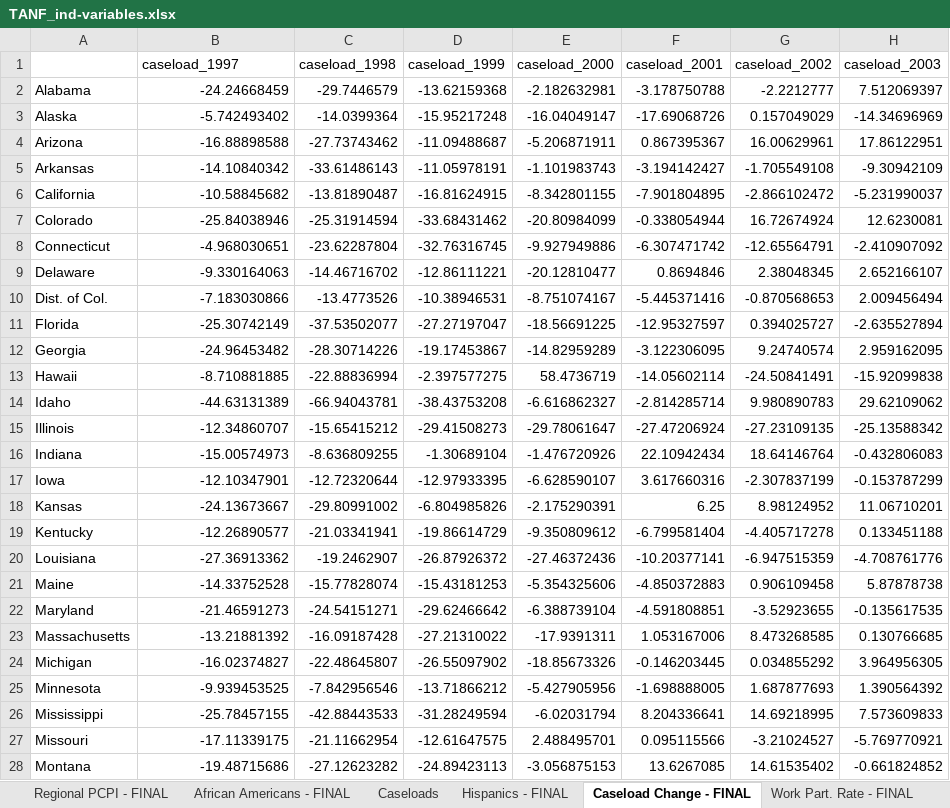
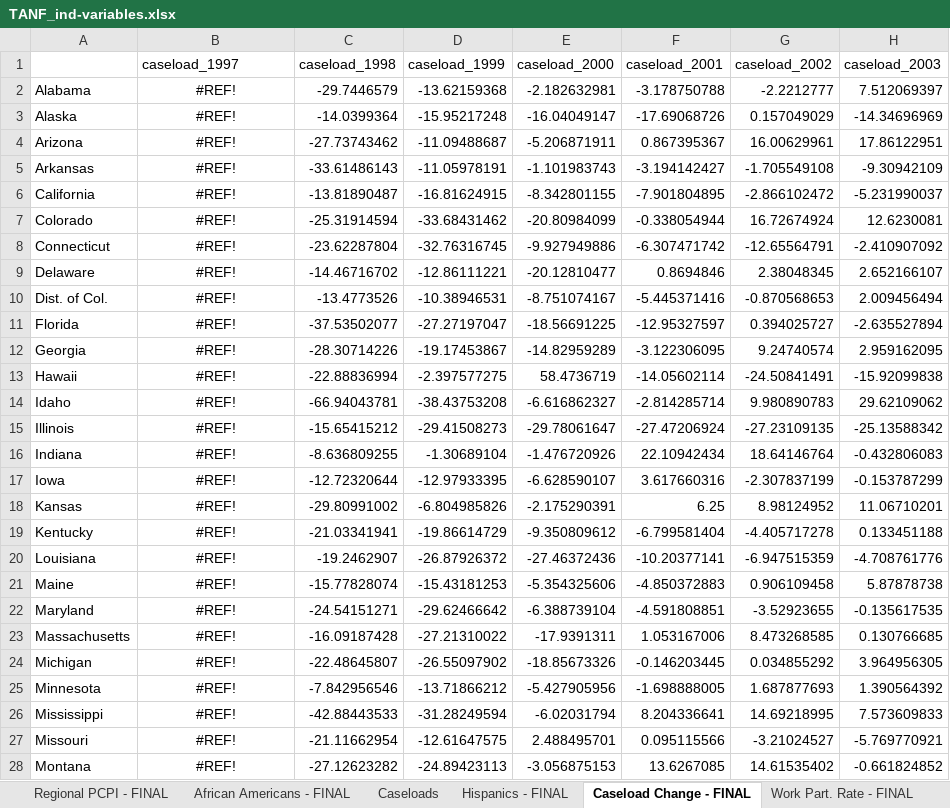
Before and after one commit to benfromfargo/TANF_Expenditures, an Excel workbook: Input Data/TANF_ind-variables.xlsx, sheet Caseload Change - FINAL, drawn as a sheet; only a part is shown; values as stored, in another font and other column widths than the file's, no borders; the diff covers the shown part only; the diff names each change by its address in the sheet, - before the commit and + after, or states it on an @@ line.

```diff
--- a/Input Data/TANF_ind-variables.xlsx (sheet Caseload Change - FINAL)
+++ b/Input Data/TANF_ind-variables.xlsx (sheet Caseload Change - FINAL)
-B2 (caseload_1997): -24.24668459
+B2 (caseload_1997): #REF!
-B2:B28 alignment: right
+B2:B28 alignment: center
-B3 (caseload_1997): -5.742493402
+B3 (caseload_1997): #REF!
-B4 (caseload_1997): -16.88898588
+B4 (caseload_1997): #REF!
-B5 (caseload_1997): -14.10840342
+B5 (caseload_1997): #REF!
-B6 (caseload_1997): -10.58845682
+B6 (caseload_1997): #REF!
-B7 (caseload_1997): -25.84038946
+B7 (caseload_1997): #REF!
-B8 (caseload_1997): -4.968030651
+B8 (caseload_1997): #REF!
-B9 (caseload_1997): -9.330164063
+B9 (caseload_1997): #REF!
-B10 (caseload_1997): -7.183030866
+B10 (caseload_1997): #REF!
-B11 (caseload_1997): -25.30742149
+B11 (caseload_1997): #REF!
-B12 (caseload_1997): -24.96453482
+B12 (caseload_1997): #REF!
-B13 (caseload_1997): -8.710881885
+B13 (caseload_1997): #REF!
-B14 (caseload_1997): -44.63131389
+B14 (caseload_1997): #REF!
-B15 (caseload_1997): -12.34860707
+B15 (caseload_1997): #REF!
-B16 (caseload_1997): -15.00574973
+B16 (caseload_1997): #REF!
-B17 (caseload_1997): -12.10347901
+B17 (caseload_1997): #REF!
-B18 (caseload_1997): -24.13673667
+B18 (caseload_1997): #REF!
-B19 (caseload_1997): -12.26890577
+B19 (caseload_1997): #REF!
-B20 (caseload_1997): -27.36913362
+B20 (caseload_1997): #REF!
-B21 (caseload_1997): -14.33752528
+B21 (caseload_1997): #REF!
-B22 (caseload_1997): -21.46591273
+B22 (caseload_1997): #REF!
-B23 (caseload_1997): -13.21881392
+B23 (caseload_1997): #REF!
-B24 (caseload_1997): -16.02374827
+B24 (caseload_1997): #REF!
-B25 (caseload_1997): -9.939453525
+B25 (caseload_1997): #REF!
-B26 (caseload_1997): -25.78457155
+B26 (caseload_1997): #REF!
-B27 (caseload_1997): -17.11339175
+B27 (caseload_1997): #REF!
-B28 (caseload_1997): -19.48715686
+B28 (caseload_1997): #REF!
```
Also changed, not shown: 24 edited cells and cell formats elsewhere in this sheet, sheet Ind. Variables - FINAL, sheet Caseloads, sheet Key, formulas that keep their value, 5 other files.
